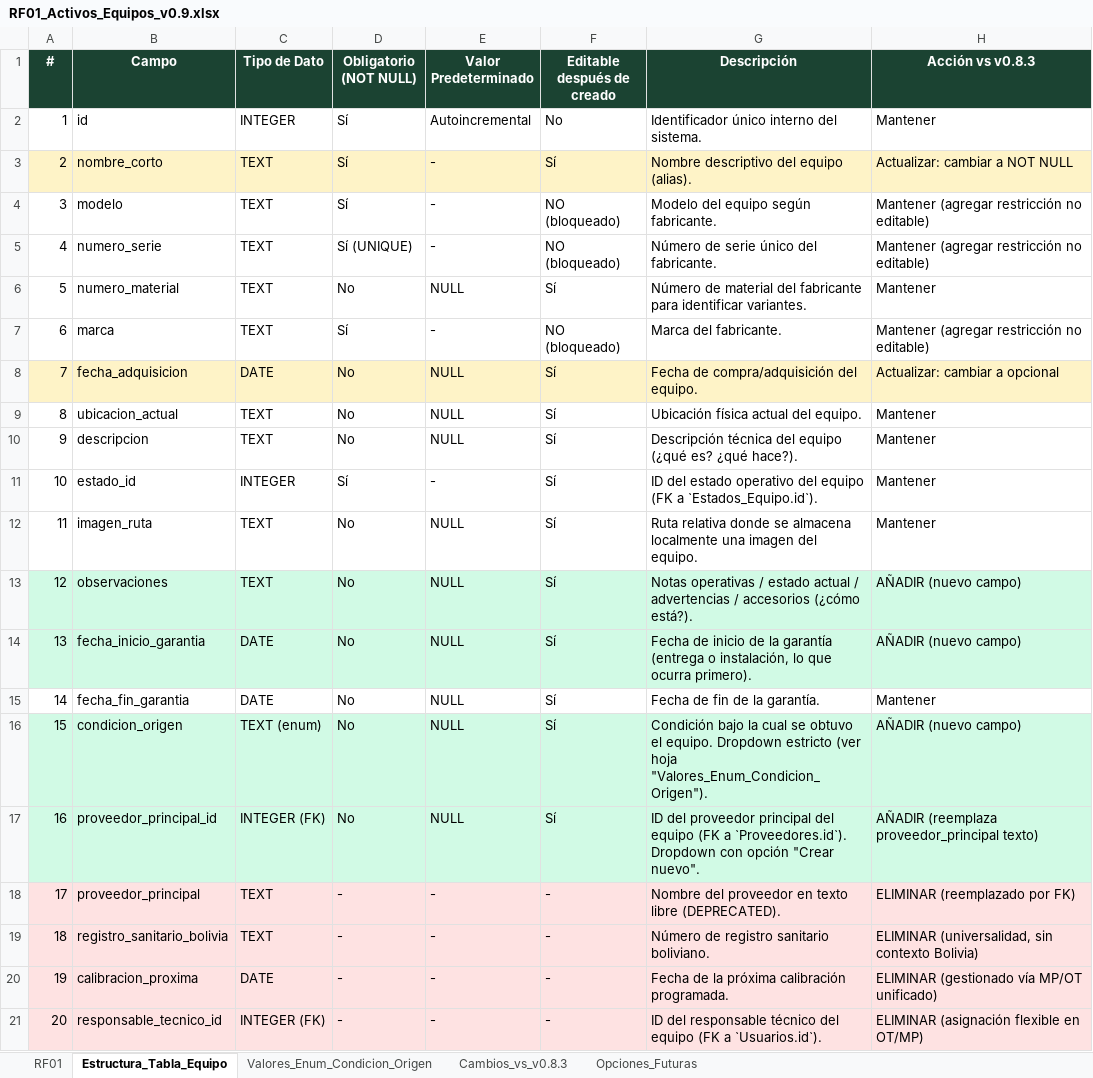
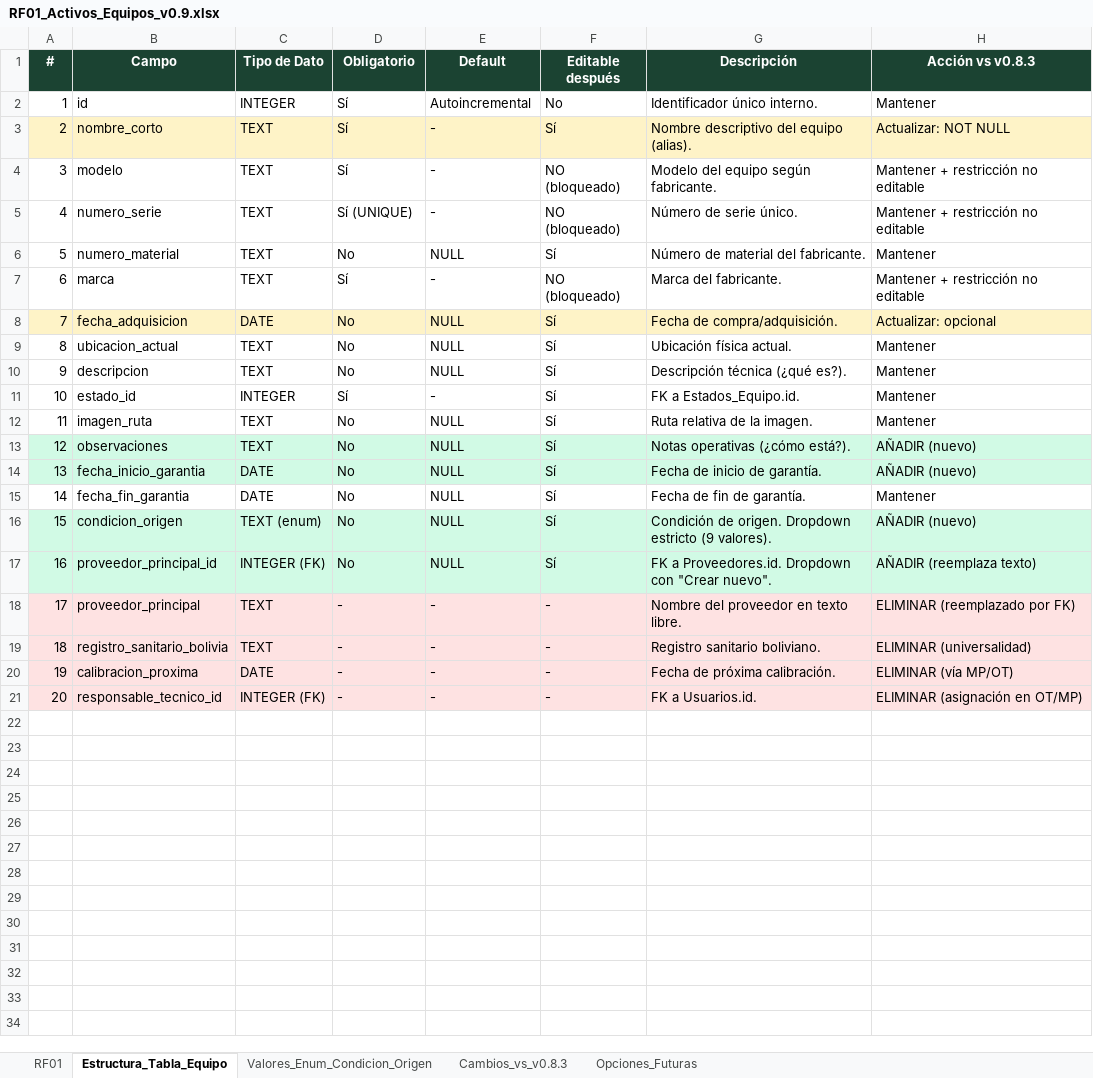
Before and after one commit to khitisakamachisa-collab/cmmsbioai, an Excel workbook: Requisitos Funcionales (RF)/Requisitos Funcionales (RF) v 0.9/RF01_Activos_Equipos_v0.9.xlsx, sheet Estructura_Tabla_Equipo, drawn as a sheet; values as stored, in another font and other column widths than the file's, no borders; the diff names each change by its address in the sheet, - before the commit and + after, or states it on an @@ line.

```diff
--- a/Requisitos Funcionales (RF)/Requisitos Funcionales (RF) v 0.9/RF01_Activos_Equipos_v0.9.xlsx (sheet Estructura_Tabla_Equipo)
+++ b/Requisitos Funcionales (RF)/Requisitos Funcionales (RF) v 0.9/RF01_Activos_Equipos_v0.9.xlsx (sheet Estructura_Tabla_Equipo)
-D1: Obligatorio (NOT NULL)
+D1: Obligatorio
-E1: Valor Predeterminado
+E1: Default
-F1: Editable después de creado
+F1: Editable después
-G2 (Descripción): Identificador único interno del sistema.
+G2 (Descripción): Identificador único interno.
-H3 (Acción vs v0.8.3): Actualizar: cambiar a NOT NULL
+H3 (Acción vs v0.8.3): Actualizar: NOT NULL
-H4:H5 (Acción vs v0.8.3): Mantener (agregar restricción no editable)
+H4:H5 (Acción vs v0.8.3): Mantener + restricción no editable
-G5 (Descripción): Número de serie único del fabricante.
+G5 (Descripción): Número de serie único.
-G6 (Descripción): …material del fabricante para identificar variantes.
+G6 (Descripción): …material del fabricante.
-H7 (Acción vs v0.8.3): Mantener (agregar restricción no editable)
+H7 (Acción vs v0.8.3): Mantener + restricción no editable
-G8 (Descripción): Fecha de compra/adquisición del equipo.
+G8 (Descripción): Fecha de compra/adquisición.
-H8 (Acción vs v0.8.3): Actualizar: cambiar a opcional
+H8 (Acción vs v0.8.3): Actualizar: opcional
-G9 (Descripción): Ubicación física actual del equipo.
+G9 (Descripción): Ubicación física actual.
-G10 (Descripción): Descripción técnica del equipo (¿qué es? ¿qué hace?).
+G10 (Descripción): Descripción técnica (¿qué es?).
-G11 (Descripción): ID del estado operativo del equipo (FK a `Estados_Equipo.id`).
+G11 (Descripción): FK a Estados_Equipo.id.
-G12 (Descripción): Ruta relativa donde se almacena localmente una imagen del equipo.
+G12 (Descripción): Ruta relativa de la imagen.
-G13 (Descripción): Notas operativas / estado actual / advertencias / accesorios (¿cómo está?).
+G13 (Descripción): Notas operativas (¿cómo está?).
-H13:H14 (Acción vs v0.8.3): AÑADIR (nuevo campo)
+H13:H14 (Acción vs v0.8.3): AÑADIR (nuevo)
-G14 (Descripción): …inicio de la garantía (entrega o instalación, lo que ocurra primero).
+G14 (Descripción): …inicio de garantía.
-G15 (Descripción): Fecha de fin de la garantía.
+G15 (Descripción): Fecha de fin de garantía.
-G16 (Descripción): Condición bajo la cual se obtuvo el equipo. Dropdown estricto (ver hoja "Valores_Enum_Condicion_Origen").
+G16 (Descripción): Condición de origen. Dropdown estricto (9 valores).
-H16 (Acción vs v0.8.3): AÑADIR (nuevo campo)
+H16 (Acción vs v0.8.3): AÑADIR (nuevo)
-G17 (Descripción): ID del proveedor principal del equipo (FK a `Proveedores.id`). Dropdown con opción "Crear nuevo".
+G17 (Descripción): FK a Proveedores.id. Dropdown con "Crear nuevo".
-H17 (Acción vs v0.8.3): AÑADIR (reemplaza proveedor_principal texto)
+H17 (Acción vs v0.8.3): AÑADIR (reemplaza texto)
-G18 (Descripción): Nombre del proveedor en texto libre (DEPRECATED).
+G18 (Descripción): Nombre del proveedor en texto libre.
-G19 (Descripción): Número de registro sanitario boliviano.
+G19 (Descripción): Registro sanitario boliviano.
-H19 (Acción vs v0.8.3): ELIMINAR (universalidad, sin contexto Bolivia)
+H19 (Acción vs v0.8.3): ELIMINAR (universalidad)
-G20 (Descripción): Fecha de la próxima calibración programada.
+G20 (Descripción): Fecha de próxima calibración.
-H20 (Acción vs v0.8.3): ELIMINAR (gestionado vía MP/OT unificado)
+H20 (Acción vs v0.8.3): ELIMINAR (vía MP/OT)
-G21 (Descripción): ID del responsable técnico del equipo (FK a `Usuarios.id`).
+G21 (Descripción): FK a Usuarios.id.
-H21 (Acción vs v0.8.3): ELIMINAR (asignación flexible en OT/MP)
+H21 (Acción vs v0.8.3): ELIMINAR (asignación en OT/MP)
```
Also changed, not shown: sheet Cambios_vs_v0.8.3, sheet Opciones_Futuras, sheet RF01, Requisitos Funcionales (RF)/Requisitos Funcionales (RF) v 0.9/RF11_Costos_OT_v0.9.xlsx, Requisitos Funcionales (RF)/Requisitos Funcionales (RF) v 0.9/RF12_Contratos_v0.9.xlsx, 26 other files.
